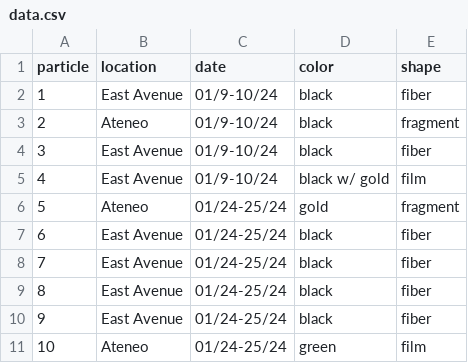
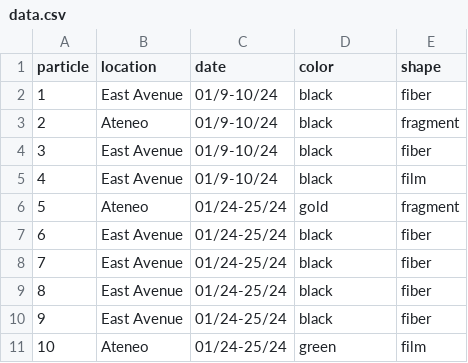
Before and after one commit to ahuactl/The-Presence-of-Atmospheric-Microplatics-in-Quezon-City-Philippines, a CSV file: data.csv, drawn as a sheet; only a part is shown.

Commit message:
Changed the color of Particle 4 from black w/gold to black

```diff
--- a/data.csv
+++ b/data.csv
@@ -4,3 +4,3 @@ particle,location,date,color,shape
 3,East Avenue,01/9-10/24,black,fiber
-4,East Avenue,01/9-10/24,black w/ gold,film
+4,East Avenue,01/9-10/24,black,film
 5,Ateneo,01/24-25/24,gold,fragment
```
